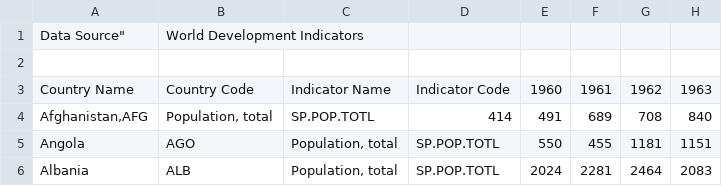
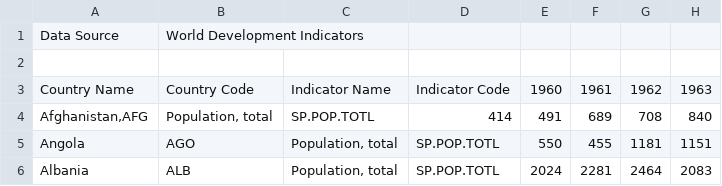
Before and after one commit to KrishanPahwa/InfoVisProject, a CSV file: TestCo2Data.csv, drawn as a sheet; only a part is shown; the diff names each change by its address in the sheet, - before the commit and + after, or states it on an @@ line.

Commit message:
Update TestCo2Data.csv

```diff
--- a/TestCo2Data.csv
+++ b/TestCo2Data.csv
-A1: Data Source"
+A1: Data Source
```
